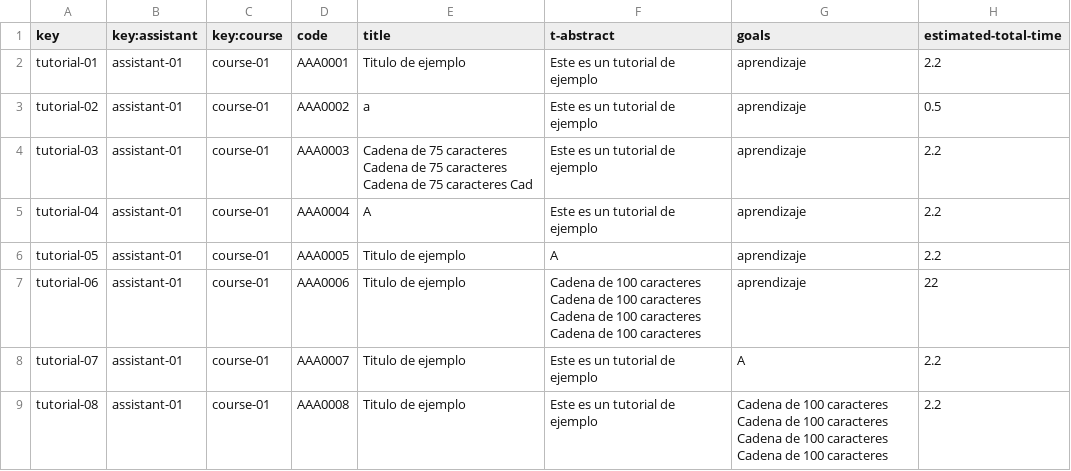
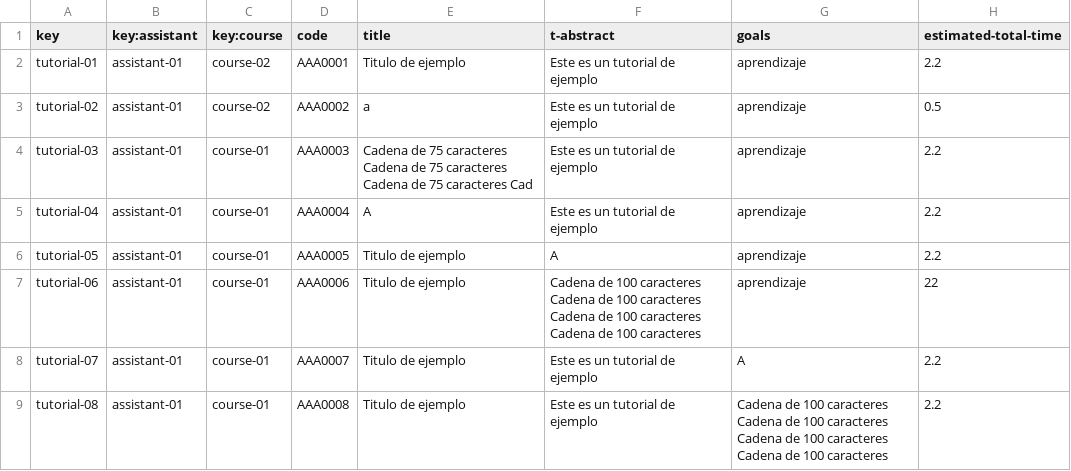
Before and after one commit to rafgargal/Acme-L3-D01, a CSV file: src/main/webapp/WEB-INF/resources/sample-data/tutorial.csv, drawn as a sheet; the diff names each change by its address in the sheet, - before the commit and + after, or states it on an @@ line.

Commit message:
feat: go to course button
- Link is provisional!!

```diff
--- a/src/main/webapp/WEB-INF/resources/sample-data/tutorial.csv
+++ b/src/main/webapp/WEB-INF/resources/sample-data/tutorial.csv
-C2:C3 (key:course): course-01
+C2:C3 (key:course): course-02
```
Also changed, not shown: 4 other files.
